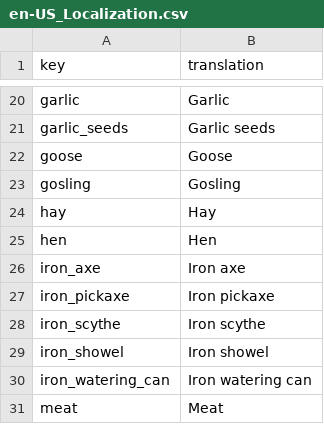
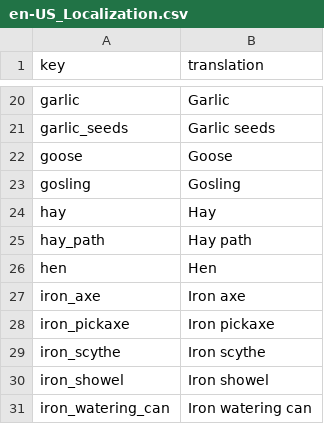
Before and after one commit to TheRickMountain/Ay-Bulak, a CSV file: palmesneo_village/palmesneo_village/Content/Localization/en-US_Localization.csv, drawn as a sheet; only a part is shown, gaps mark what is left out; the shorter side is filled out with more unchanged rows.

```diff
--- a/palmesneo_village/palmesneo_village/Content/Localization/en-US_Localization.csv
+++ b/palmesneo_village/palmesneo_village/Content/Localization/en-US_Localization.csv
@@ -24,2 +24,3 @@ gosling,Gosling
 hay,Hay
+hay_path,Hay path
 hen,Hen
```
Also changed, not shown: palmesneo_village/palmesneo_village/Content/Localization/ky-KY_Localization.csv, palmesneo_village/palmesneo_village/Content/Localization/ru-RU_Localization.csv, 5 other files.
